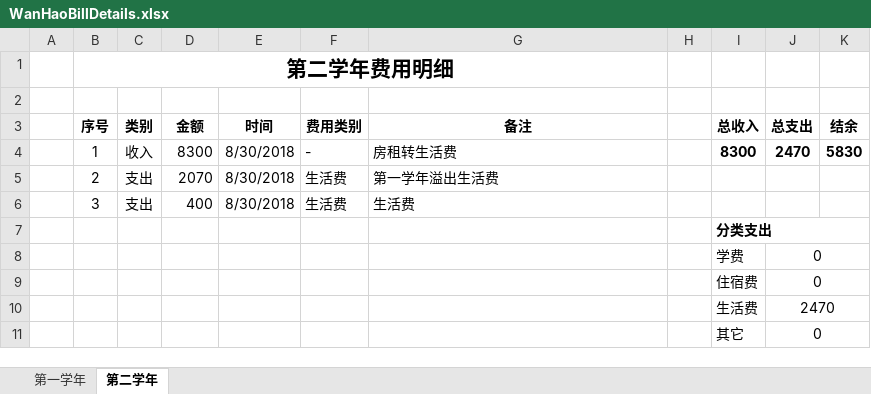
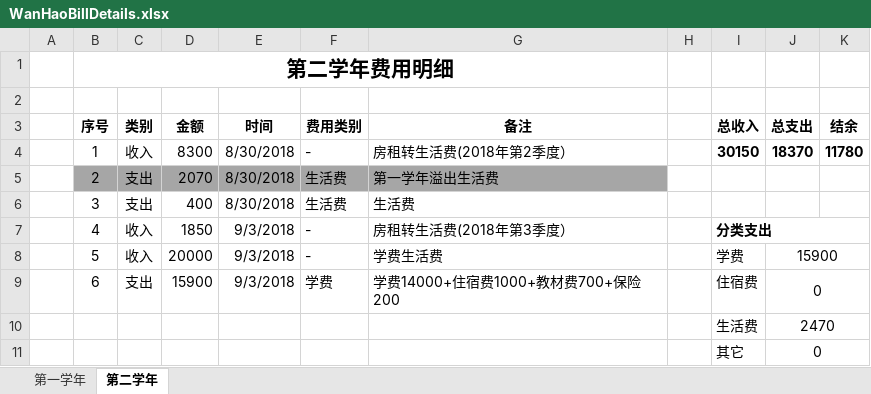
Before and after one commit to Wongfu/WanhaoBillDetails, an Excel workbook: WanHaoBillDetails.xlsx, sheet 第二学年, drawn as a sheet; values as stored, in another font and other column widths than the file's, no borders; removed rows and columns are numbered as before the commit, all else as after; the diff names each change by its address in the sheet, - before the commit and + after, or states it on an @@ line.

Commit message:
Update on 2018-09-03, 收入生活费学费21800, 支出学费15900

```diff
--- a/WanHaoBillDetails.xlsx (sheet 第二学年)
+++ b/WanHaoBillDetails.xlsx (sheet 第二学年)
-G4 (备注): 房租转生活费
+G4 (备注): 房租转生活费(2018年第2季度）
-I4 (总收入): 8300
+I4 (总收入): 30150
-J4 (总支出): 2470
+J4 (总支出): 18370
-K4 (结余): 5830
+K4 (结余): 11780
-B5:G5 fill: none
+B5:G5 fill: #A6A6A6
-row 7:  |  |  |  |  |  |  |  | 分类支出
-row 8:  |  |  |  |  |  |  |  | 学费 | 0
-row 9:  |  |  |  |  |  |  |  | 住宿费 | 0
+row 7:  | 4 | 收入 | 1850 | 9/3/2018 | - | 房租转生活费(2018年第3季度） |  | 分类支出
+row 8:  | 5 | 收入 | 20000 | 9/3/2018 | - | 学费生活费 |  | 学费 | 15900
+row 9:  | 6 | 支出 | 15900 | 9/3/2018 | 学费 | 学费14000+住宿费1000+教材费700+保险200 |  | 住宿费 | 0
```
